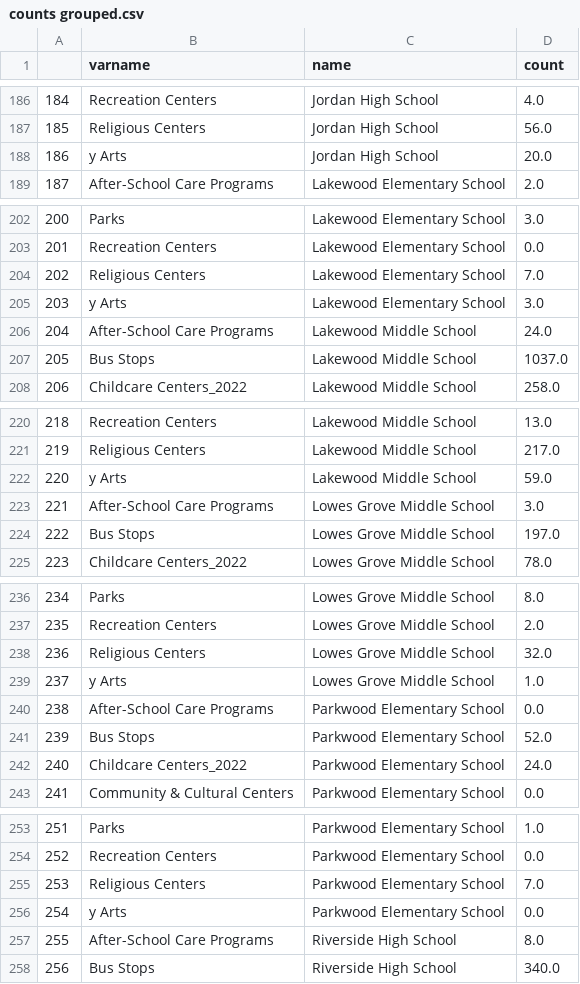
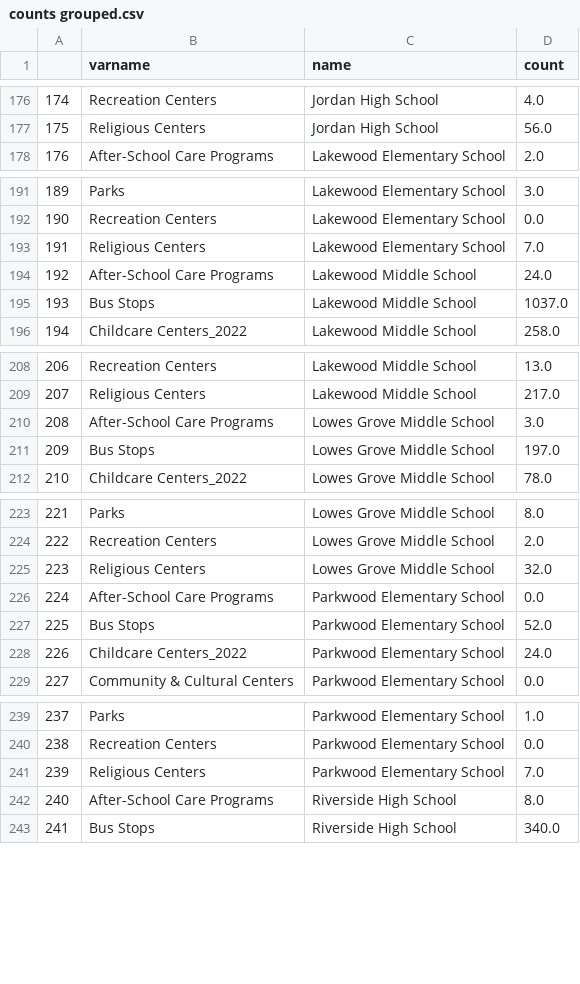
Before and after one commit to dataPlusVisualizingDurhamPublicSchools/visualizing_DPS, a CSV file: dps_dashboard/data/2021/spatial_data/counts grouped.csv, drawn as a sheet; only a part is shown, gaps mark what is left out; the diff covers the shown part only; the diff names each change by its address in the sheet, - before the commit and + after, or states it on an @@ line.

```diff
--- a/dps_dashboard/data/2021/spatial_data/counts grouped.csv
+++ b/dps_dashboard/data/2021/spatial_data/counts grouped.csv
@@ column A renumbered between rows 18 and 273 @@
-row 188: 186 | y Arts | Jordan High School | 20.0
-row 205: 203 | y Arts | Lakewood Elementary School | 3.0
-row 222: 220 | y Arts | Lakewood Middle School | 59.0
-row 239: 237 | y Arts | Lowes Grove Middle School | 1.0
-row 256: 254 | y Arts | Parkwood Elementary School | 0.0
```
Also changed, not shown: 12 removed rows elsewhere in this file, dps_dashboard/data/2021/spatial_data/renamed_Bus Stops.csv, dps_dashboard/data/2021/spatial_data/renamed_Childcare Centers_2022.csv, 18 other files.
